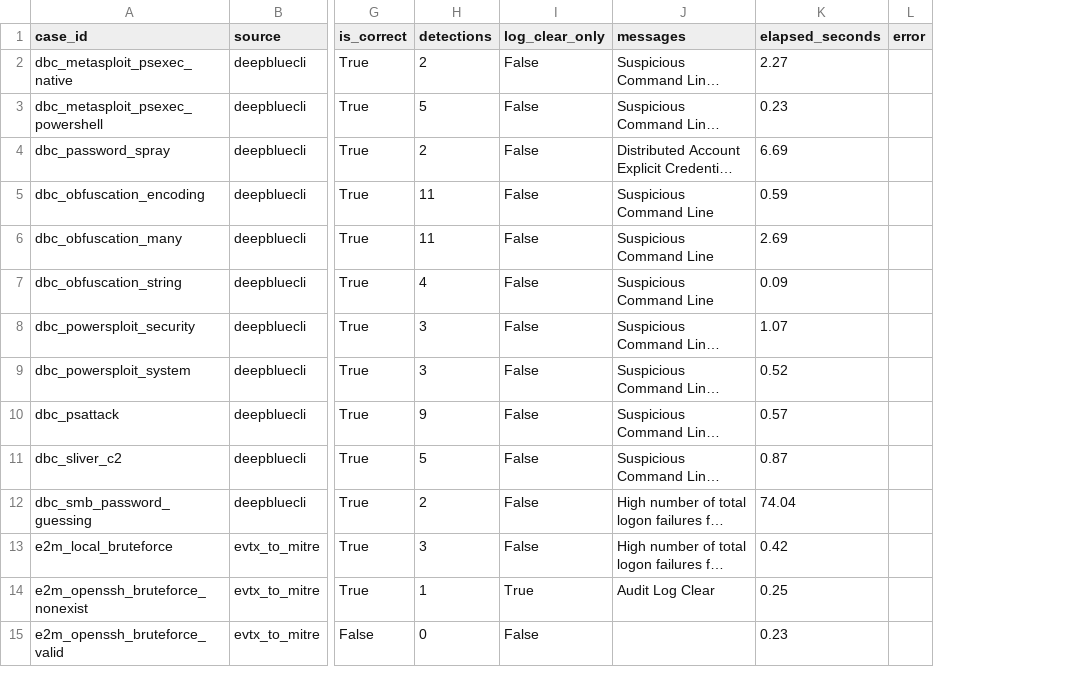
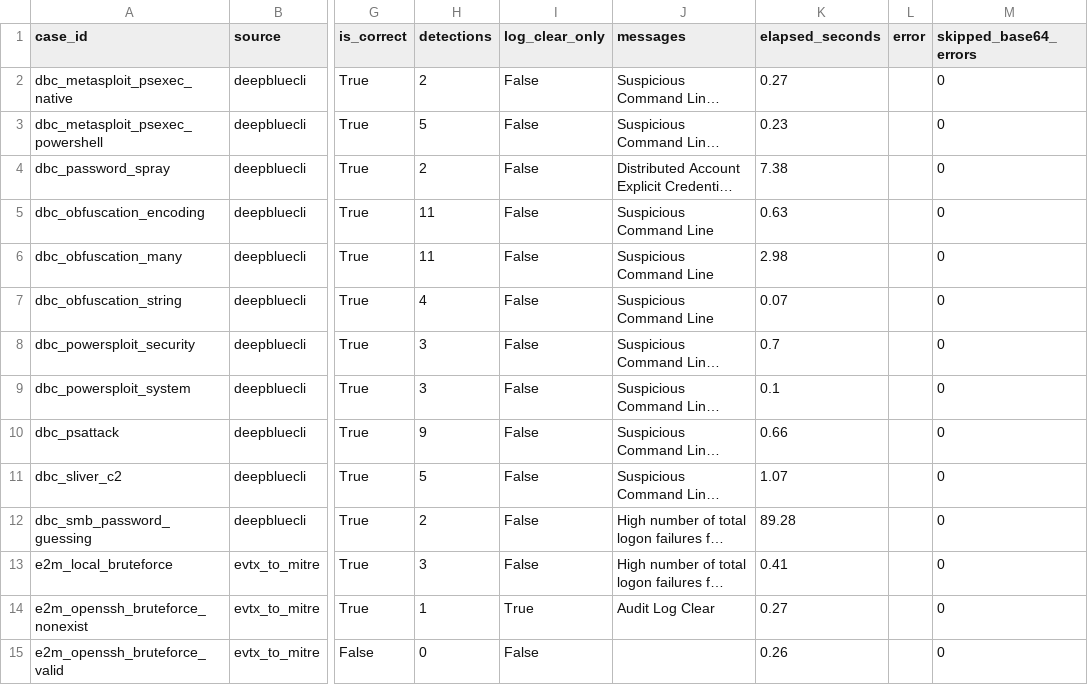
Before and after one commit to ahnJungHwang/DACN_ATTT, a CSV file: Code Chinh/winlog-agent/eval_real/deepblue_results_full_test.csv, drawn as a sheet; only a part is shown, gaps mark what is left out; long unchanged cells end in …; the diff covers the shown part only; the diff names each change by its address in the sheet, - before the commit and + after, or states it on an @@ line.

Commit message:
fix, đánh giá cải thiện lại deepblue

```diff
--- a/Code Chinh/winlog-agent/eval_real/deepblue_results_full_test.csv
+++ b/Code Chinh/winlog-agent/eval_real/deepblue_results_full_test.csv
+column M (skipped_base64_errors), rows 2-15: all 0
-K2 (elapsed_seconds): 2.27
+K2 (elapsed_seconds): 0.27
-K4 (elapsed_seconds): 6.69
+K4 (elapsed_seconds): 7.38
-K5 (elapsed_seconds): 0.59
+K5 (elapsed_seconds): 0.63
-K6 (elapsed_seconds): 2.69
+K6 (elapsed_seconds): 2.98
-K7 (elapsed_seconds): 0.09
+K7 (elapsed_seconds): 0.07
-K8 (elapsed_seconds): 1.07
+K8 (elapsed_seconds): 0.7
-K9 (elapsed_seconds): 0.52
+K9 (elapsed_seconds): 0.1
-K10 (elapsed_seconds): 0.57
+K10 (elapsed_seconds): 0.66
-K11 (elapsed_seconds): 0.87
+K11 (elapsed_seconds): 1.07
-K12 (elapsed_seconds): 74.04
+K12 (elapsed_seconds): 89.28
-K13 (elapsed_seconds): 0.42
+K13 (elapsed_seconds): 0.41
-K14 (elapsed_seconds): 0.25
+K14 (elapsed_seconds): 0.27
-K15 (elapsed_seconds): 0.23
+K15 (elapsed_seconds): 0.26
```
Also changed, not shown: 84 edited cells elsewhere in this file, Code Chinh/winlog-agent/eval_real/hayabusa_results_full_test.csv, 12 other files.
